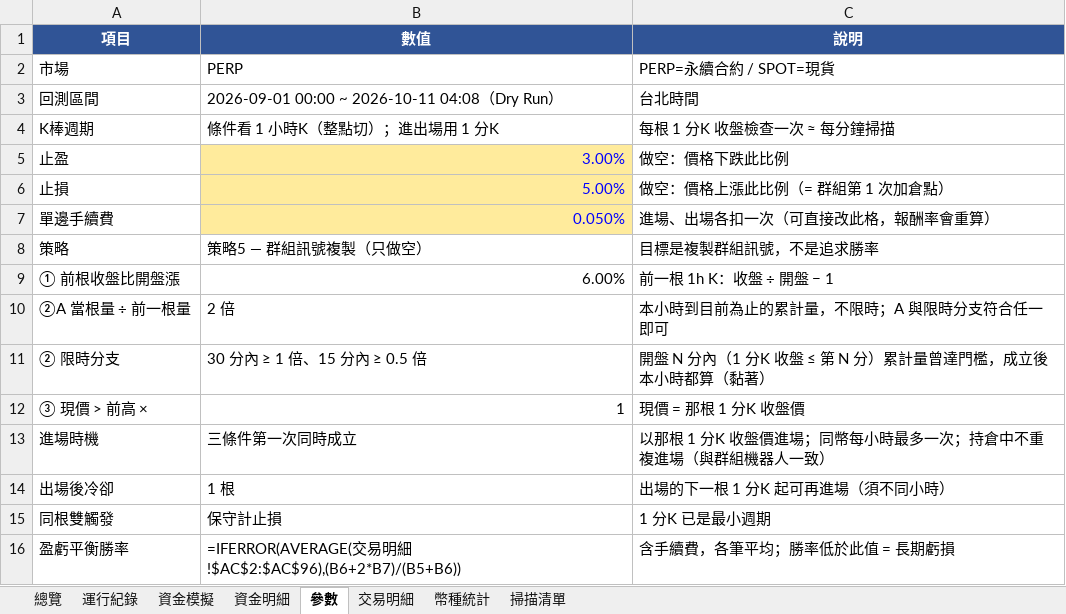
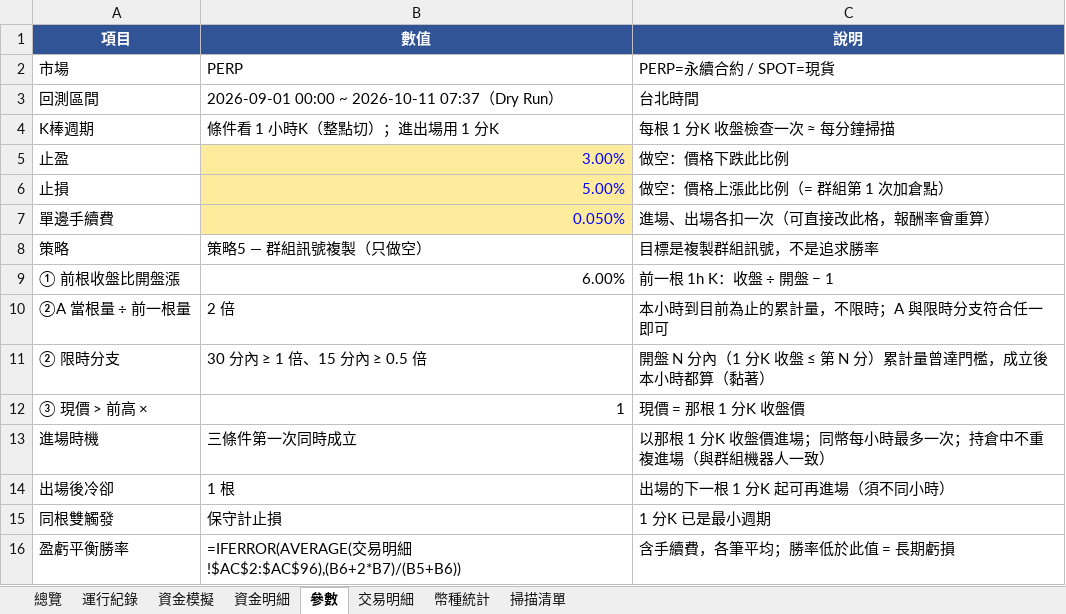
Before and after one commit to timzen43210/Crypto_Trader, an Excel workbook: output/dryrun_s5.xlsx, sheet 參數, drawn as a sheet; values as stored, in another font and other column widths than the file's, no borders; formulas without a stored value are shown as written; the diff names each change by its address in the sheet, - before the commit and + after, or states it on an @@ line.

```diff
--- a/output/dryrun_s5.xlsx (sheet 參數)
+++ b/output/dryrun_s5.xlsx (sheet 參數)
-B3 (數值): 2026-09-01 00:00 ~ 2026-10-11 04:08（Dry Run）
+B3 (數值): 2026-09-01 00:00 ~ 2026-10-11 07:37（Dry Run）
```
Also changed, not shown: sheet 運行紀錄, sheet 總覽, output/dryrun_rev.xlsx, output/dryrun_rev_wide.xlsx, 4 other files.
